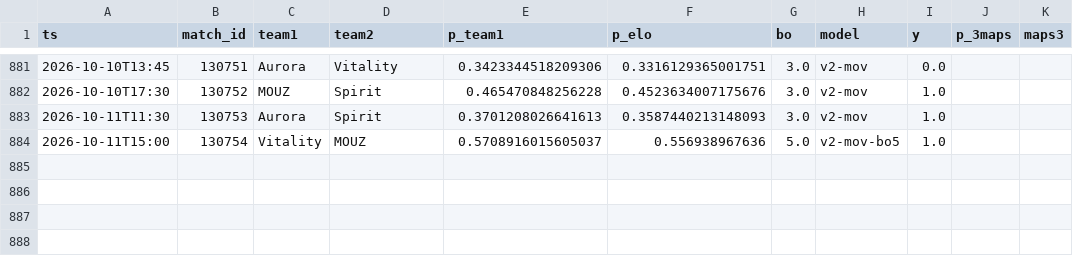
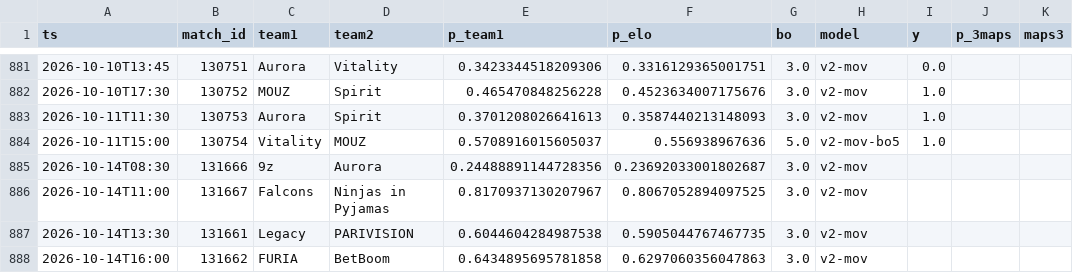
Before and after one commit to azcal/mbm-cs2, a CSV file: logs/predictions.csv, drawn as a sheet; only a part is shown, gaps mark what is left out; the diff names each change by its address in the sheet, - before the commit and + after, or states it on an @@ line.

```diff
--- a/logs/predictions.csv
+++ b/logs/predictions.csv
+row 885: 2026-10-14T08:30 | 131666 | 9z | Aurora | 0.24488891144728356 | 0.23692033001802687 | 3.0 | v2-mov
+row 886: 2026-10-14T11:00 | 131667 | Falcons | Ninjas in Pyjamas | 0.8170937130207967 | 0.8067052894097525 | 3.0 | v2-mov
+row 887: 2026-10-14T13:30 | 131661 | Legacy | PARIVISION | 0.6044604284987538 | 0.5905044767467735 | 3.0 | v2-mov
+row 888: 2026-10-14T16:00 | 131662 | FURIA | BetBoom | 0.6434895695781858 | 0.6297060356047863 | 3.0 | v2-mov
```
Also changed, not shown: 2 other files.
